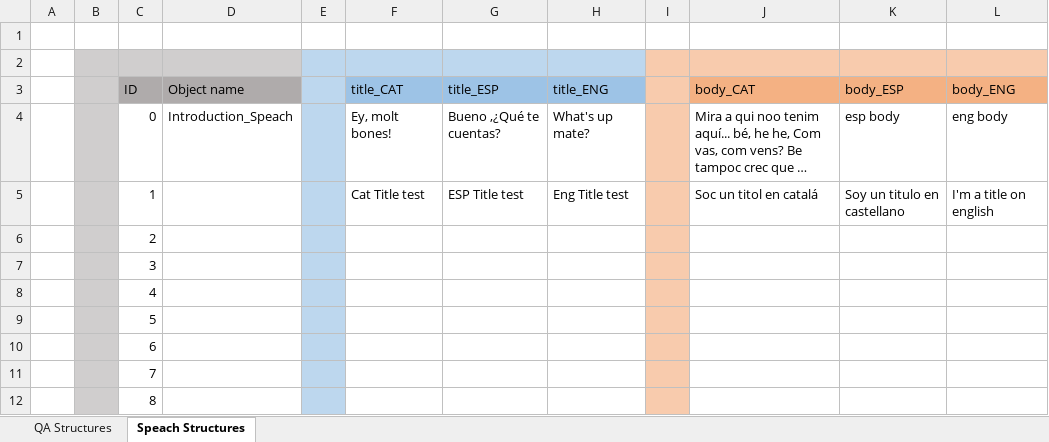
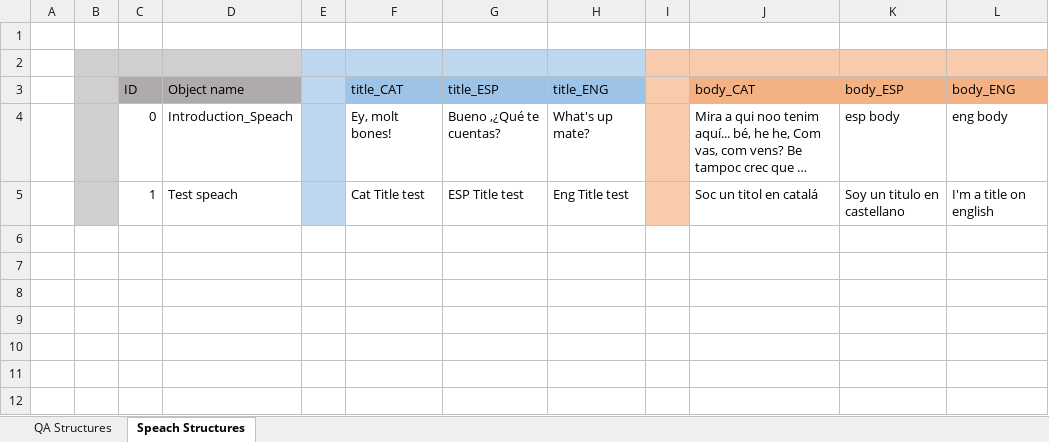
Before and after one commit to Jantix6/FattoPrizzerva2.0, an Excel workbook: dialogsData.xlsx, sheet Speach Structures, drawn as a sheet; long unchanged cells end in …; values as stored, in another font and other column widths than the file's, no borders; the diff names each change by its address in the sheet, - before the commit and + after, or states it on an @@ line.

Commit message:
The Last Commit
DOC con Csvs (Dialog object Creator) usando los csvs como base de datos (aun no funciona del todo)

```diff
--- a/dialogsData.xlsx (sheet Speach Structures)
+++ b/dialogsData.xlsx (sheet Speach Structures)
-D5 (Object name): (empty)
+D5 (Object name): Test speach
-row 6:  |  | 2
-row 7:  |  | 3
-row 8:  |  | 4
-row 9:  |  | 5
-row 10:  |  | 6
-row 11:  |  | 7
-row 12:  |  | 8
```
Also changed, not shown: sheet QA Structures, 16 other files.
